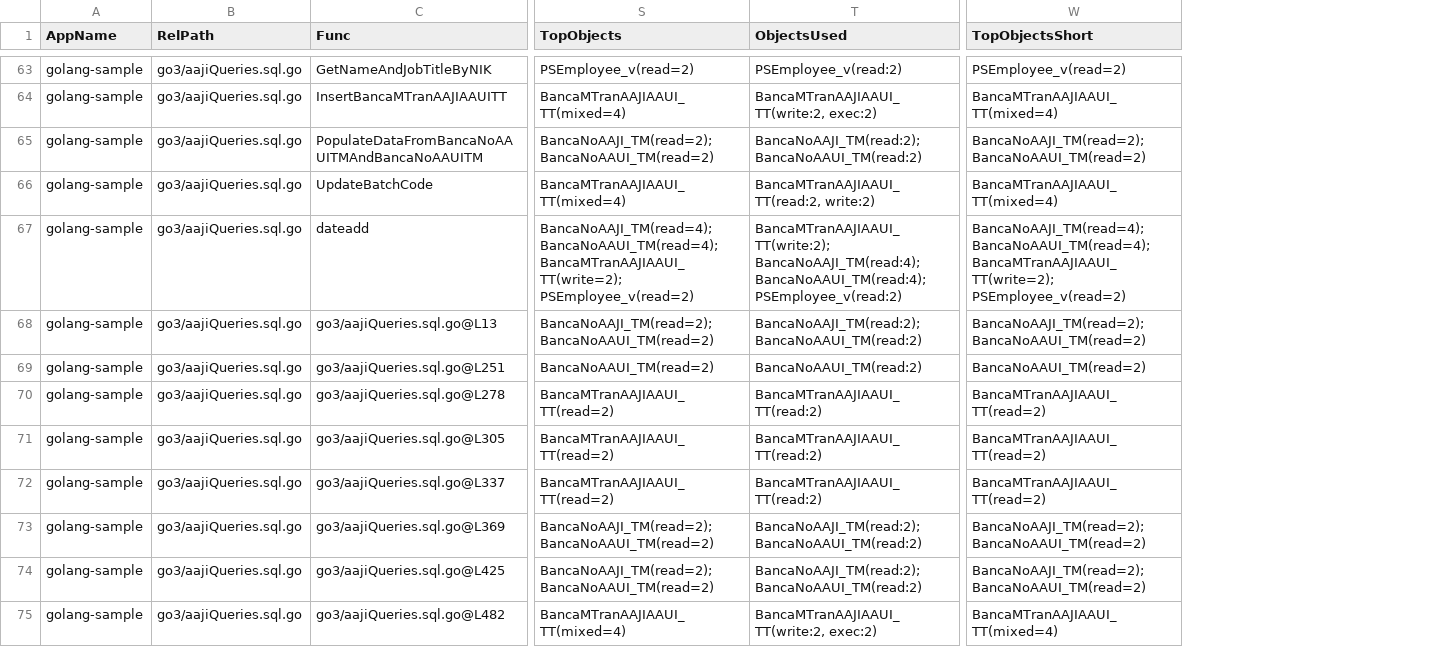
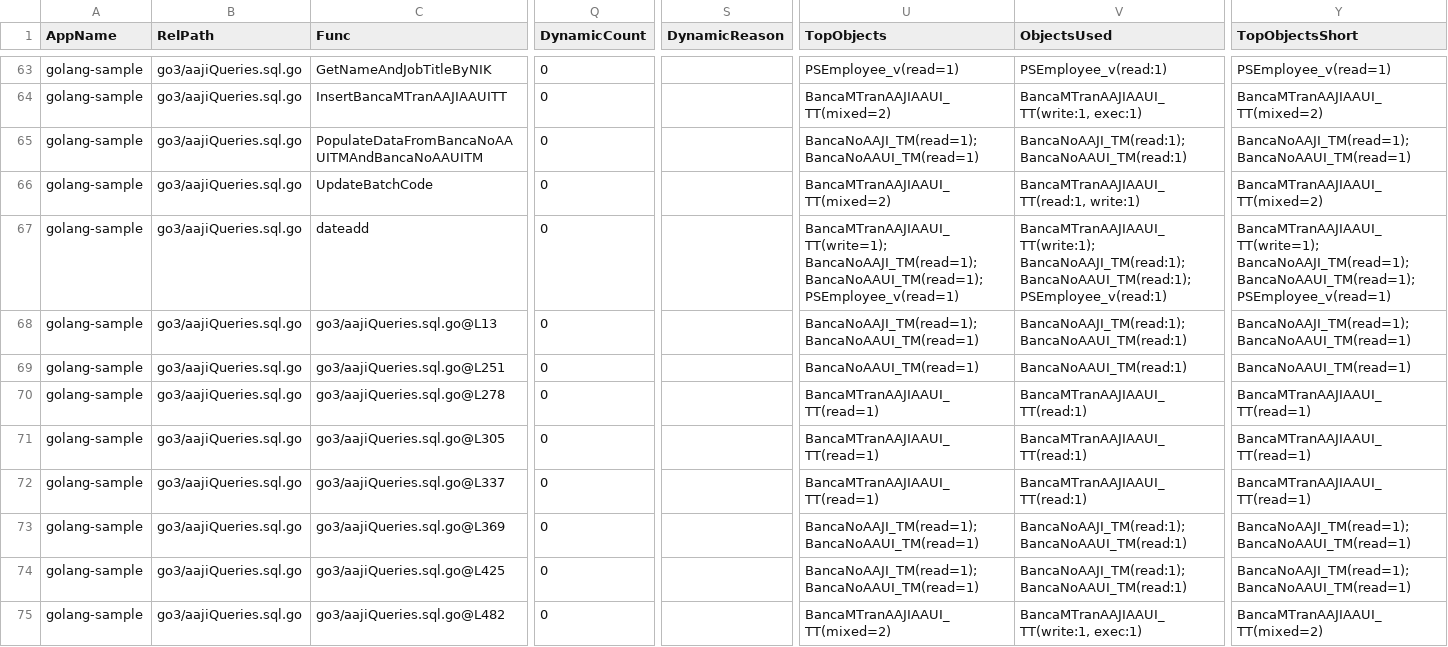
Before and after one commit to alkahfi6/code_sql_scan, a CSV file: out_regress/golang-sample-summary-function.csv, drawn as a sheet; only a part is shown, gaps mark what is left out; addresses are those after the commit; the diff covers the shown part only; the diff names each change by its address in the sheet, - before the commit and + after, or states it on an @@ line.

```diff
--- a/out_regress/golang-sample-summary-function.csv
+++ b/out_regress/golang-sample-summary-function.csv
+column Q (DynamicCount), rows 63-75: all 0
+column S (DynamicReason), empty
-U63 (TopObjects): PSEmployee_v(read=2)
+U63 (TopObjects): PSEmployee_v(read=1)
-V63 (ObjectsUsed): PSEmployee_v(read:2)
+V63 (ObjectsUsed): PSEmployee_v(read:1)
-Y63 (TopObjectsShort): PSEmployee_v(read=2)
+Y63 (TopObjectsShort): PSEmployee_v(read=1)
-U64 (TopObjects): BancaMTranAAJIAAUI_TT(mixed=4)
+U64 (TopObjects): BancaMTranAAJIAAUI_TT(mixed=2)
-V64 (ObjectsUsed): BancaMTranAAJIAAUI_TT(write:2, exec:2)
+V64 (ObjectsUsed): BancaMTranAAJIAAUI_TT(write:1, exec:1)
-Y64 (TopObjectsShort): BancaMTranAAJIAAUI_TT(mixed=4)
+Y64 (TopObjectsShort): BancaMTranAAJIAAUI_TT(mixed=2)
-U65 (TopObjects): BancaNoAAJI_TM(read=2); BancaNoAAUI_TM(read=2)
+U65 (TopObjects): BancaNoAAJI_TM(read=1); BancaNoAAUI_TM(read=1)
-V65 (ObjectsUsed): BancaNoAAJI_TM(read:2); BancaNoAAUI_TM(read:2)
+V65 (ObjectsUsed): BancaNoAAJI_TM(read:1); BancaNoAAUI_TM(read:1)
-Y65 (TopObjectsShort): BancaNoAAJI_TM(read=2); BancaNoAAUI_TM(read=2)
+Y65 (TopObjectsShort): BancaNoAAJI_TM(read=1); BancaNoAAUI_TM(read=1)
-U66 (TopObjects): BancaMTranAAJIAAUI_TT(mixed=4)
+U66 (TopObjects): BancaMTranAAJIAAUI_TT(mixed=2)
-V66 (ObjectsUsed): BancaMTranAAJIAAUI_TT(read:2, write:2)
+V66 (ObjectsUsed): BancaMTranAAJIAAUI_TT(read:1, write:1)
-Y66 (TopObjectsShort): BancaMTranAAJIAAUI_TT(mixed=4)
+Y66 (TopObjectsShort): BancaMTranAAJIAAUI_TT(mixed=2)
-U67 (TopObjects): BancaNoAAJI_TM(read=4); BancaNoAAUI_TM(read=4); BancaMTranAAJIAAUI_TT(write=2); PSEmployee_v(read=2)
+U67 (TopObjects): BancaMTranAAJIAAUI_TT(write=1); BancaNoAAJI_TM(read=1); BancaNoAAUI_TM(read=1); PSEmployee_v(read=1)
-V67 (ObjectsUsed): BancaMTranAAJIAAUI_TT(write:2); BancaNoAAJI_TM(read:4); BancaNoAAUI_TM(read:4); PSEmployee_v(read:2)
+V67 (ObjectsUsed): BancaMTranAAJIAAUI_TT(write:1); BancaNoAAJI_TM(read:1); BancaNoAAUI_TM(read:1); PSEmployee_v(read:1)
-Y67 (TopObjectsShort): BancaNoAAJI_TM(read=4); BancaNoAAUI_TM(read=4); BancaMTranAAJIAAUI_TT(write=2); PSEmployee_v(read=2)
+Y67 (TopObjectsShort): BancaMTranAAJIAAUI_TT(write=1); BancaNoAAJI_TM(read=1); BancaNoAAUI_TM(read=1); PSEmployee_v(read=1)
-U68 (TopObjects): BancaNoAAJI_TM(read=2); BancaNoAAUI_TM(read=2)
+U68 (TopObjects): BancaNoAAJI_TM(read=1); BancaNoAAUI_TM(read=1)
-V68 (ObjectsUsed): BancaNoAAJI_TM(read:2); BancaNoAAUI_TM(read:2)
+V68 (ObjectsUsed): BancaNoAAJI_TM(read:1); BancaNoAAUI_TM(read:1)
-Y68 (TopObjectsShort): BancaNoAAJI_TM(read=2); BancaNoAAUI_TM(read=2)
+Y68 (TopObjectsShort): BancaNoAAJI_TM(read=1); BancaNoAAUI_TM(read=1)
-U69 (TopObjects): BancaNoAAUI_TM(read=2)
+U69 (TopObjects): BancaNoAAUI_TM(read=1)
-V69 (ObjectsUsed): BancaNoAAUI_TM(read:2)
+V69 (ObjectsUsed): BancaNoAAUI_TM(read:1)
-Y69 (TopObjectsShort): BancaNoAAUI_TM(read=2)
+Y69 (TopObjectsShort): BancaNoAAUI_TM(read=1)
-U70:U72 (TopObjects): BancaMTranAAJIAAUI_TT(read=2)
+U70:U72 (TopObjects): BancaMTranAAJIAAUI_TT(read=1)
-V70:V72 (ObjectsUsed): BancaMTranAAJIAAUI_TT(read:2)
+V70:V72 (ObjectsUsed): BancaMTranAAJIAAUI_TT(read:1)
-Y70:Y72 (TopObjectsShort): BancaMTranAAJIAAUI_TT(read=2)
+Y70:Y72 (TopObjectsShort): BancaMTranAAJIAAUI_TT(read=1)
-U73:U74 (TopObjects): BancaNoAAJI_TM(read=2); BancaNoAAUI_TM(read=2)
+U73:U74 (TopObjects): BancaNoAAJI_TM(read=1); BancaNoAAUI_TM(read=1)
-V73:V74 (ObjectsUsed): BancaNoAAJI_TM(read:2); BancaNoAAUI_TM(read:2)
+V73:V74 (ObjectsUsed): BancaNoAAJI_TM(read:1); BancaNoAAUI_TM(read:1)
-Y73:Y74 (TopObjectsShort): BancaNoAAJI_TM(read=2); BancaNoAAUI_TM(read=2)
+Y73:Y74 (TopObjectsShort): BancaNoAAJI_TM(read=1); BancaNoAAUI_TM(read=1)
-U75 (TopObjects): BancaMTranAAJIAAUI_TT(mixed=4)
+U75 (TopObjects): BancaMTranAAJIAAUI_TT(mixed=2)
-V75 (ObjectsUsed): BancaMTranAAJIAAUI_TT(write:2, exec:2)
+V75 (ObjectsUsed): BancaMTranAAJIAAUI_TT(write:1, exec:1)
-Y75 (TopObjectsShort): BancaMTranAAJIAAUI_TT(mixed=4)
+Y75 (TopObjectsShort): BancaMTranAAJIAAUI_TT(mixed=2)
```
Also changed, not shown: 99 edited cells elsewhere in this file, out_regress/dotnet-sample-summary-form.csv, out_regress/golang-sample-object.csv, 6 other files.
